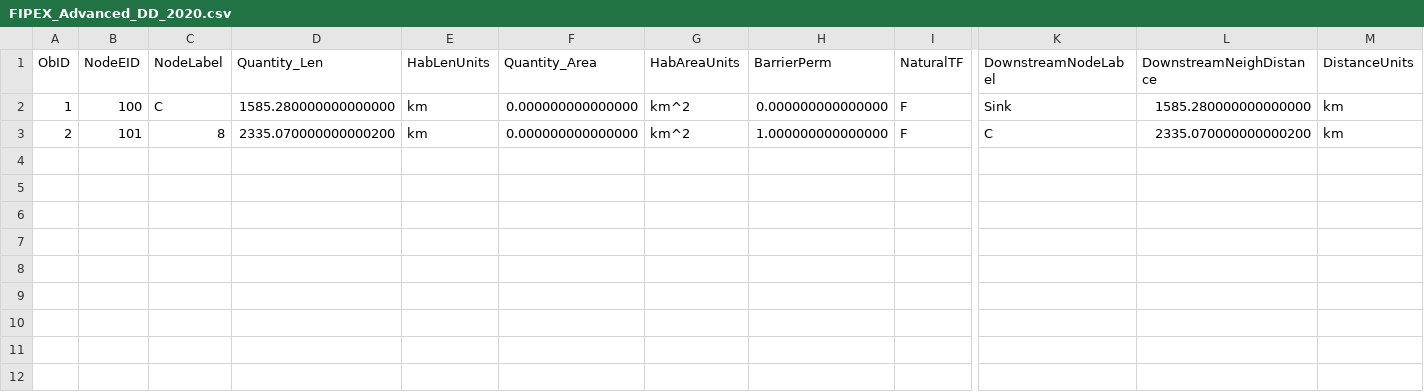
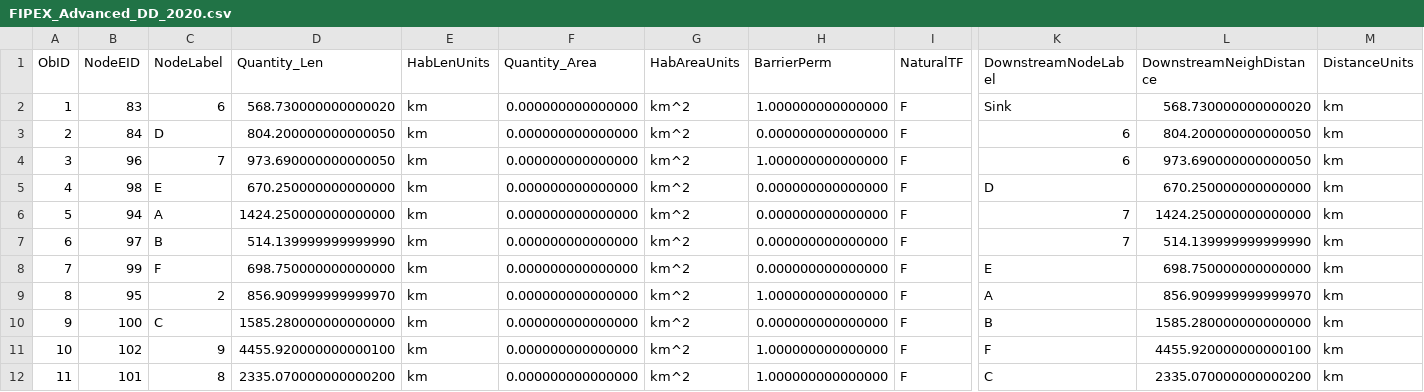
Before and after one commit to goldford/DCI-R-Code-2020, a CSV file: Dev/FIPEX_Advanced_DD_2020.csv, drawn as a sheet; only a part is shown, gaps mark what is left out; addresses are those after the commit; rows hold the shown columns only; the diff names each change by its address in the sheet, - before the commit and + after, or states it on an @@ line.

```diff
--- a/Dev/FIPEX_Advanced_DD_2020.csv
+++ b/Dev/FIPEX_Advanced_DD_2020.csv
-B2 (NodeEID): 100
+B2 (NodeEID): 83
-C2 (NodeLabel): C
+C2 (NodeLabel): 6
-D2 (Quantity_Len): 1585.280000000000000
+D2 (Quantity_Len): 568.730000000000020
-H2 (BarrierPerm): 0.000000000000000
+H2 (BarrierPerm): 1.000000000000000
-L2 (DownstreamNeighDistance): 1585.280000000000000
+L2 (DownstreamNeighDistance): 568.730000000000020
+row 3: 2 | 84 | D | 804.200000000000050 | km | 0.000000000000000 | km^2 | 0.000000000000000 | F | 6 | 804.200000000000050 | km
+row 4: 3 | 96 | 7 | 973.690000000000050 | km | 0.000000000000000 | km^2 | 1.000000000000000 | F | 6 | 973.690000000000050 | km
+row 5: 4 | 98 | E | 670.250000000000000 | km | 0.000000000000000 | km^2 | 0.000000000000000 | F | D | 670.250000000000000 | km
+row 6: 5 | 94 | A | 1424.250000000000000 | km | 0.000000000000000 | km^2 | 0.000000000000000 | F | 7 | 1424.250000000000000 | km
+row 7: 6 | 97 | B | 514.139999999999990 | km | 0.000000000000000 | km^2 | 0.000000000000000 | F | 7 | 514.139999999999990 | km
+row 8: 7 | 99 | F | 698.750000000000000 | km | 0.000000000000000 | km^2 | 0.000000000000000 | F | E | 698.750000000000000 | km
+row 9: 8 | 95 | 2 | 856.909999999999970 | km | 0.000000000000000 | km^2 | 1.000000000000000 | F | A | 856.909999999999970 | km
+row 10: 9 | 100 | C | 1585.280000000000000 | km | 0.000000000000000 | km^2 | 0.000000000000000 | F | B | 1585.280000000000000 | km
+row 11: 10 | 102 | 9 | 4455.920000000000100 | km | 0.000000000000000 | km^2 | 1.000000000000000 | F | F | 4455.920000000000100 | km
-A12 (ObID): 2
+A12 (ObID): 11
```
Also changed, not shown: Dev/segments_and_barriers.csv, 13 other files.
